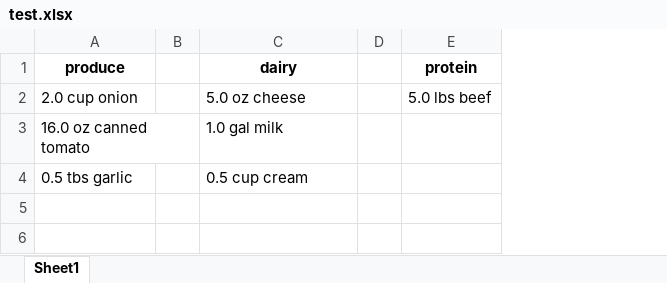
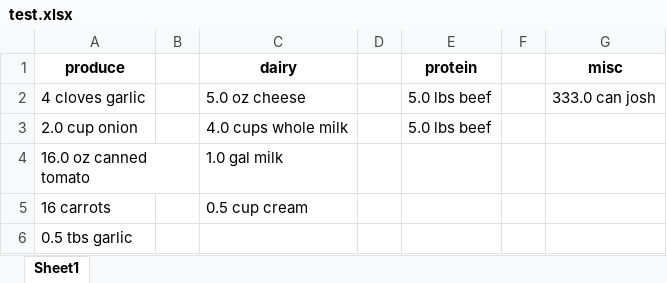
Before and after one commit to joshlwhitehead/homemake, an Excel workbook: test.xlsx, sheet Sheet1, drawn as a sheet; values as stored, in another font and other column widths than the file's, no borders; addresses are those after the commit; the diff names each change by its address in the sheet, - before the commit and + after, or states it on an @@ line.

```diff
--- a/test.xlsx (sheet Sheet1)
+++ b/test.xlsx (sheet Sheet1)
+column F, empty
+column G (misc), empty
+row 2: 4 cloves garlic |  | 5.0 oz cheese |  | 5.0 lbs beef |  | 333.0 can josh
-C3 (dairy): 5.0 oz cheese
+C3 (dairy): 4.0 cups whole milk
+row 5: 16 carrots |  | 0.5 cup cream
-C6 (dairy): 0.5 cup cream
+C6 (dairy): (empty)
```
Also changed, not shown: shoppingTest.xlsx, 1 other file.
